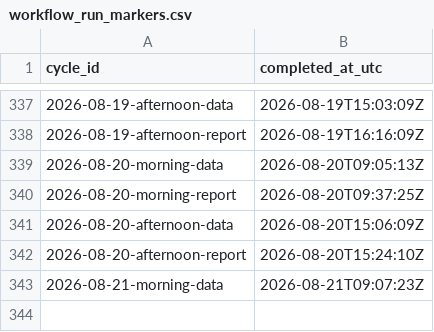
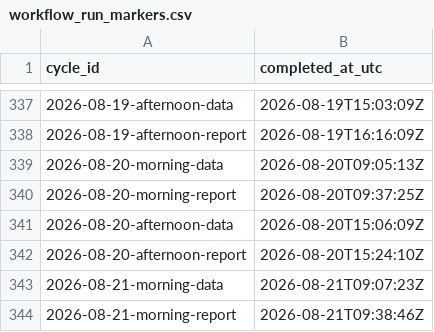
Before and after one commit to DBLQA90/qualar_matosinhos, a CSV file: data/workflow_run_markers.csv, drawn as a sheet; only a part is shown, gaps mark what is left out.

```diff
--- a/data/workflow_run_markers.csv
+++ b/data/workflow_run_markers.csv
@@ -343 +343,2 @@ cycle_id,completed_at_utc
 2026-08-21-morning-data,2026-08-21T09:07:23Z
+2026-08-21-morning-report,2026-08-21T09:38:46Z
```
Also changed, not shown: data/daily_report_signal_snapshots.csv, data/pipeline_source_status.csv, 3 other files.
